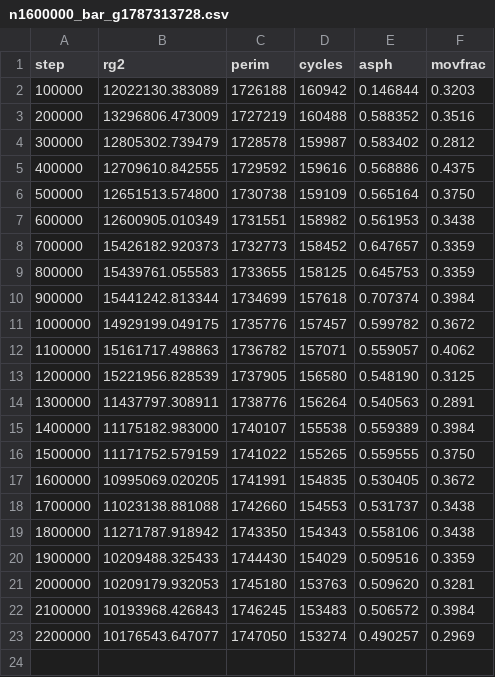
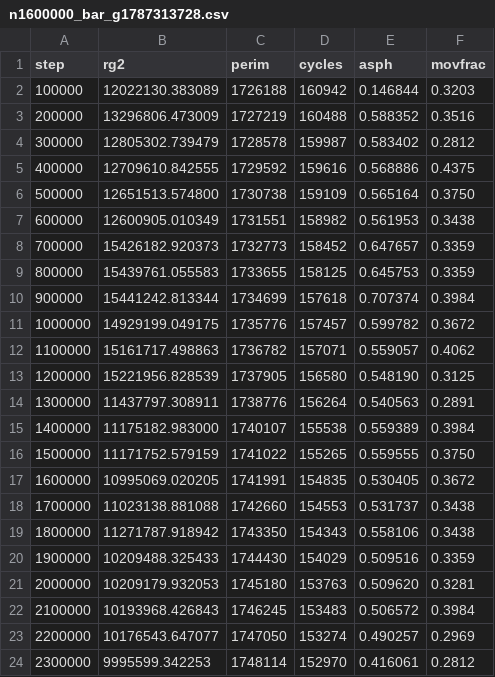
Before and after one commit to AdamScherlis/manyomino, a CSV file: results/prod/n1600000_bar_g1787313728.csv, drawn as a sheet; the diff names each change by its address in the sheet, - before the commit and + after, or states it on an @@ line.

```diff
--- a/results/prod/n1600000_bar_g1787313728.csv
+++ b/results/prod/n1600000_bar_g1787313728.csv
+row 24: 2300000 | 9995599.342253 | 1748114 | 152970 | 0.416061 | 0.2812
```
Also changed, not shown: results/prod/n400000_bar_c_g1787313731.csv, results/prod/n400000_bar_g1787313731.csv, 1 other file.
